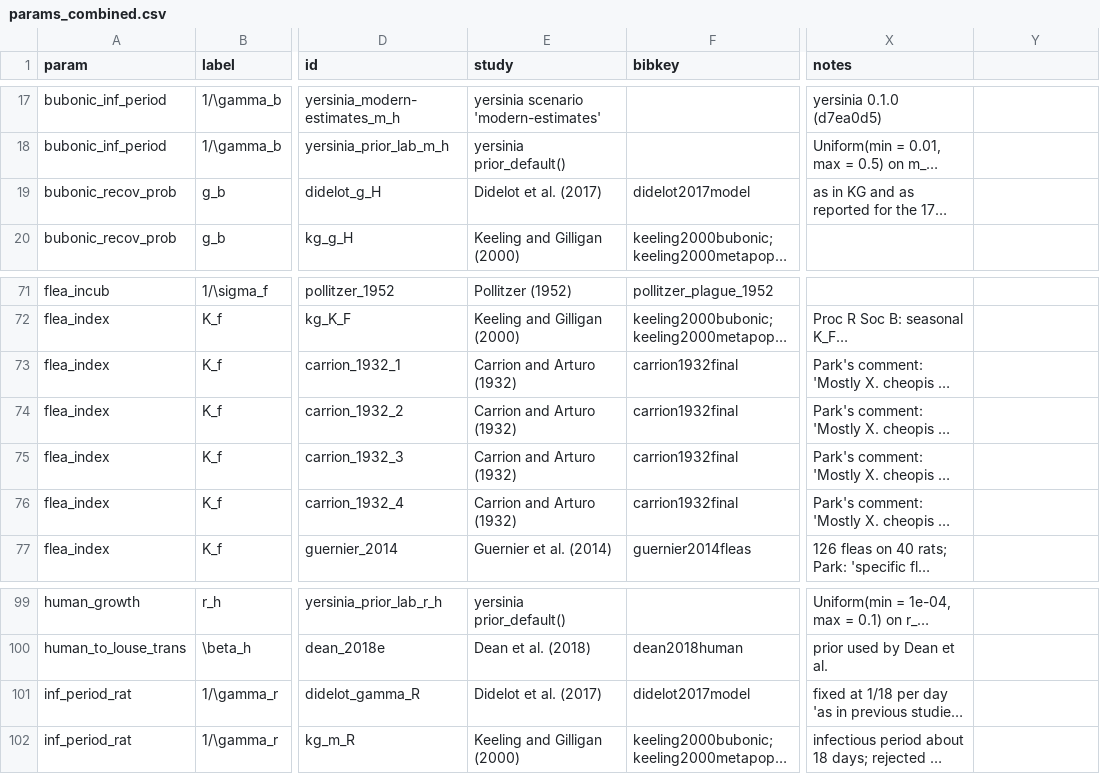
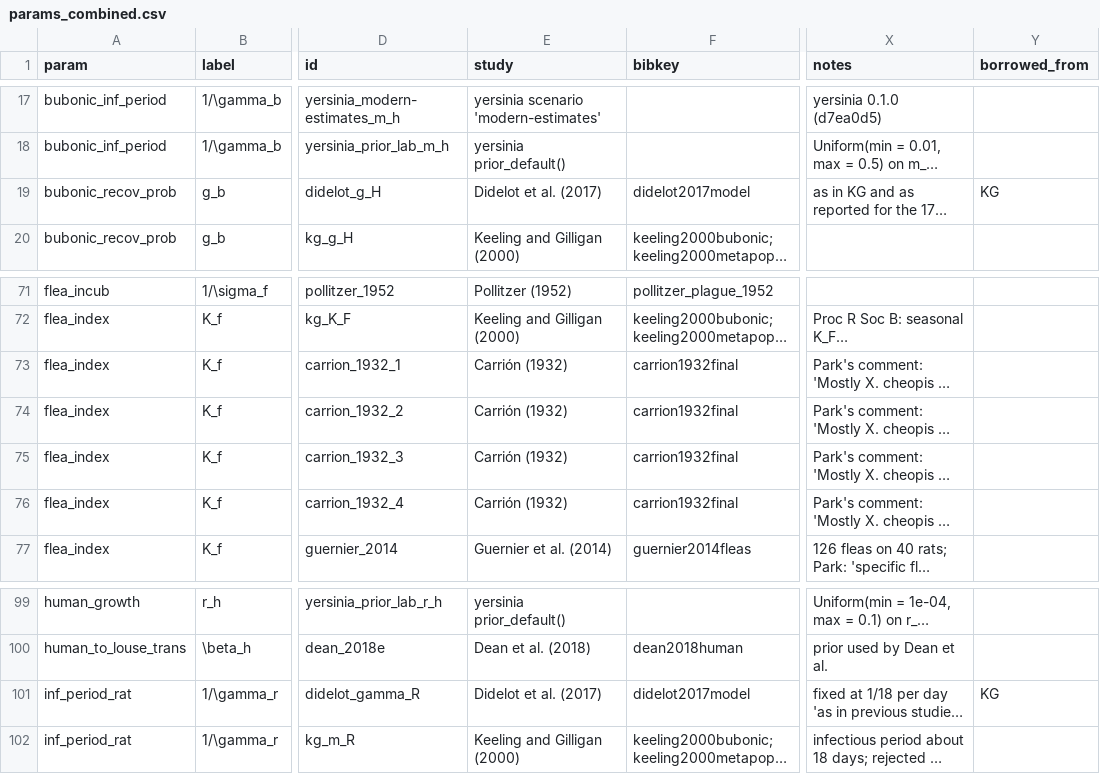
Before and after one commit to bbolker/plague_kg_comp, a CSV file: data/params_combined.csv, drawn as a sheet; only a part is shown, gaps mark what is left out; long unchanged cells end in …; the diff names each change by its address in the sheet, - before the commit and + after, or states it on an @@ line.

```diff
--- a/data/params_combined.csv
+++ b/data/params_combined.csv
-Y1: (empty)
+Y1: borrowed_from
-Y19 (borrowed_from): (empty)
+Y19 (borrowed_from): KG
-E73:E76 (study): Carrion and Arturo (1932)
+E73:E76 (study): Carrión (1932)
-Y101 (borrowed_from): (empty)
+Y101 (borrowed_from): KG
```
Also changed, not shown: data/didelot_params.csv, data/param_dict.csv, 12 other files.
